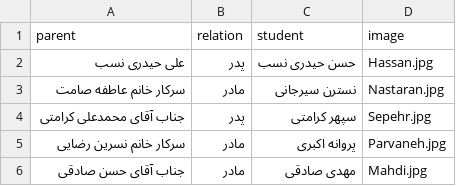
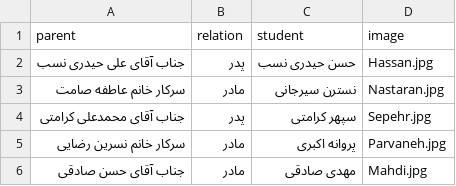
Before and after one commit to HassanHeydariNasab/glab, a CSV file: dataset.csv, drawn as a sheet.

Commit message:
fix: typo

```diff
--- a/dataset.csv
+++ b/dataset.csv
@@ -1,3 +1,3 @@
 parent,relation,student,image
-علی حیدری نسب,پدر,حسن حیدری نسب,Hassan.jpg
+جناب آقای علی حیدری نسب,پدر,حسن حیدری نسب,Hassan.jpg
 سرکار خانم عاطفه صامت,مادر,نسترن سیرجانی,Nastaran.jpg
```
Also changed, not shown: 1 other file.
